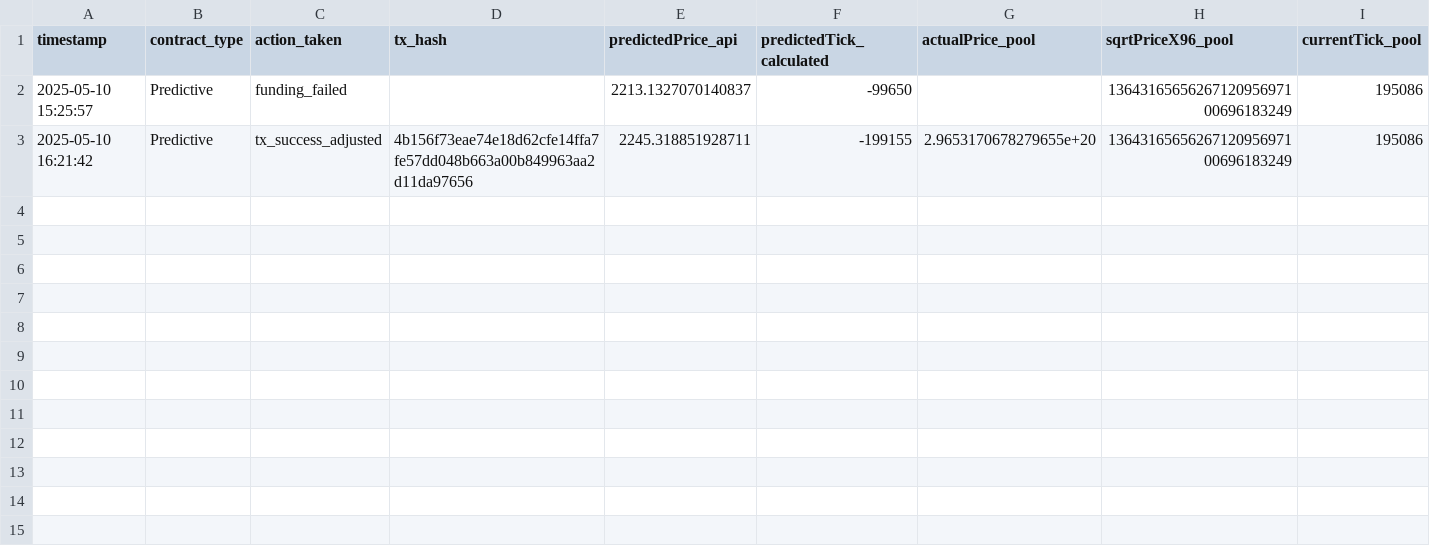
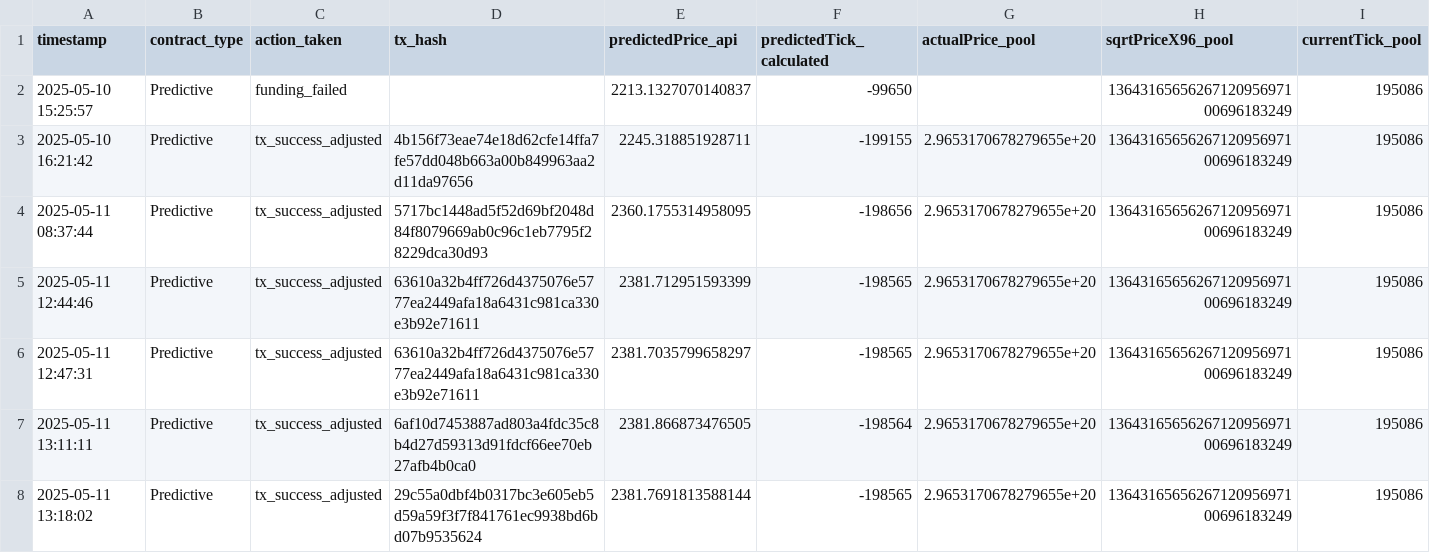
Before and after one commit to NShahab/Uniswap-Decentralized-Marketplace, a CSV file: Phase3_Smart_Contract/position_results_predictive.csv, drawn as a sheet; only a part is shown; rows hold the shown columns only; the diff names each change by its address in the sheet, - before the commit and + after, or states it on an @@ line.

```diff
--- a/Phase3_Smart_Contract/position_results_predictive.csv
+++ b/Phase3_Smart_Contract/position_results_predictive.csv
+row 4: 2025-05-11 08:37:44 | Predictive | tx_success_adjusted | 5717bc1448ad5f52d69bf2048d84f8079669ab0c96c1eb7795f28229dca30d93 | 2360.1755314958095 | -198656 | 2.9653170678279655e+20 | 1364316565626712095697100696183249 | 195086
+row 5: 2025-05-11 12:44:46 | Predictive | tx_success_adjusted | 63610a32b4ff726d4375076e5777ea2449afa18a6431c981ca330e3b92e71611 | 2381.712951593399 | -198565 | 2.9653170678279655e+20 | 1364316565626712095697100696183249 | 195086
+row 6: 2025-05-11 12:47:31 | Predictive | tx_success_adjusted | 63610a32b4ff726d4375076e5777ea2449afa18a6431c981ca330e3b92e71611 | 2381.7035799658297 | -198565 | 2.9653170678279655e+20 | 1364316565626712095697100696183249 | 195086
+row 7: 2025-05-11 13:11:11 | Predictive | tx_success_adjusted | 6af10d7453887ad803a4fdc35c8b4d27d59313d91fdcf66ee70eb27afb4b0ca0 | 2381.866873476505 | -198564 | 2.9653170678279655e+20 | 1364316565626712095697100696183249 | 195086
+row 8: 2025-05-11 13:18:02 | Predictive | tx_success_adjusted | 29c55a0dbf4b0317bc3e605eb5d59a59f3f7f841761ec9938bd6bd07b9535624 | 2381.7691813588144 | -198565 | 2.9653170678279655e+20 | 1364316565626712095697100696183249 | 195086
```
Also changed, not shown: Phase3_Smart_Contract/position_results_baseline.csv, 1 other file.
